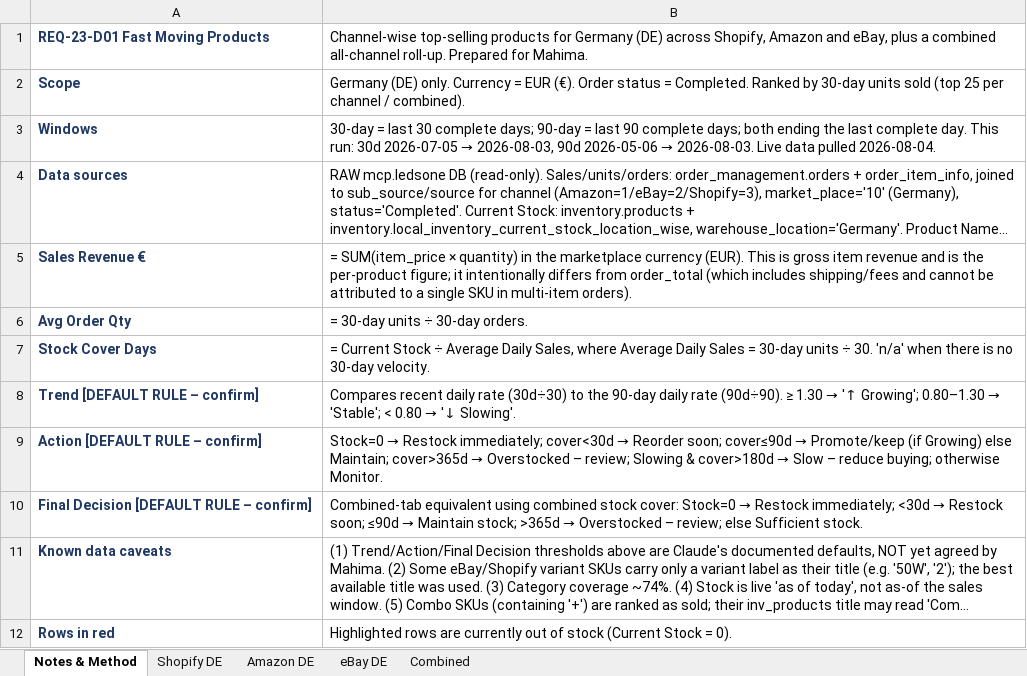
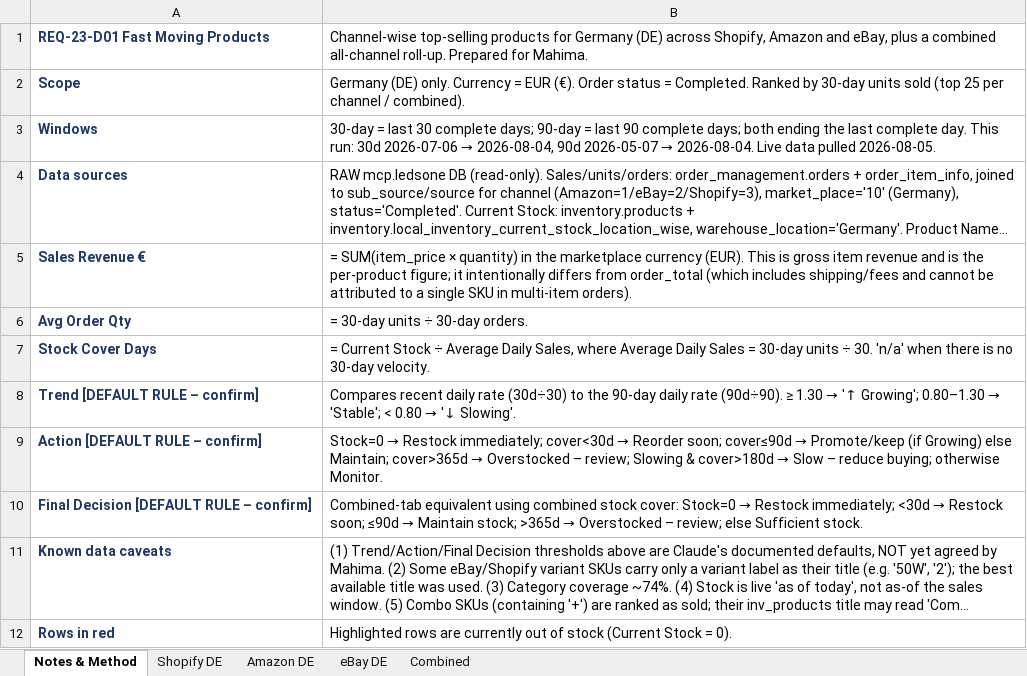
Before and after one commit to digitwebabiraj-byte/abiraj_aios, an Excel workbook: development/abiraj_mini_aios_workbench/projects/PRJ-2026-020_fast-moving-products/evidence/final_outputs/REQ-23_fast-moving-products/REQ-23-D01_fast_moving_products.xlsx, sheet Notes & Method, drawn as a sheet; long unchanged cells end in …; values as stored, in another font and other column widths than the file's, no borders; formulas without a stored value are shown as written; the diff names each change by its address in the sheet, - before the commit and + after, or states it on an @@ line.

```diff
--- a/development/abiraj_mini_aios_workbench/projects/PRJ-2026-020_fast-moving-products/evidence/final_outputs/REQ-23_fast-moving-products/REQ-23-D01_fast_moving_products.xlsx (sheet Notes & Method)
+++ b/development/abiraj_mini_aios_workbench/projects/PRJ-2026-020_fast-moving-products/evidence/final_outputs/REQ-23_fast-moving-products/REQ-23-D01_fast_moving_products.xlsx (sheet Notes & Method)
@@ B3: …run: 30d 2026-07-05 → 2026-08-03, 90d 2026-05-06 → 2026-08-03. Live data pulled 2026-08-04. → …run: 30d 2026-07-06 → 2026-08-04, 90d 2026-05-07 → 2026-08-04. Live data pulled 2026-08-05. @@
```
Also changed, not shown: sheet eBay DE, sheet Shopify DE, sheet Amazon DE, sheet Combined, 4 other files.
